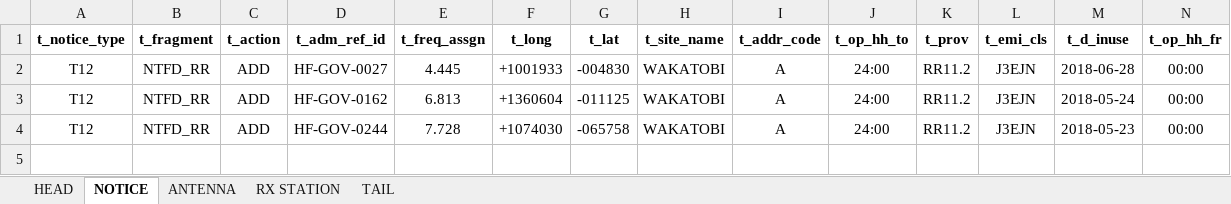
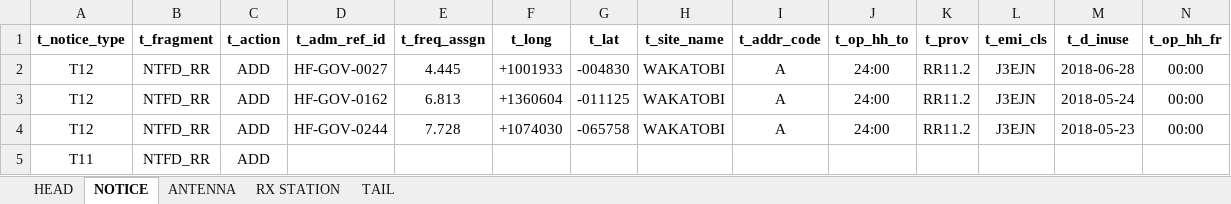
Before and after one commit to HoneyMustard16/e-notice-Converter, an Excel workbook: Data Dummy/Test Excel.xlsx, sheet NOTICE, drawn as a sheet; only a part is shown; values as stored, in another font and other column widths than the file's, no borders; rows hold the shown columns only; the diff names each change by its address in the sheet, - before the commit and + after, or states it on an @@ line.

```diff
--- a/Data Dummy/Test Excel.xlsx (sheet NOTICE)
+++ b/Data Dummy/Test Excel.xlsx (sheet NOTICE)
+row 5: T11 | NTFD_RR | ADD
```
Also changed, not shown: sheet RX STATION, sheet HEAD, 1 other file.
